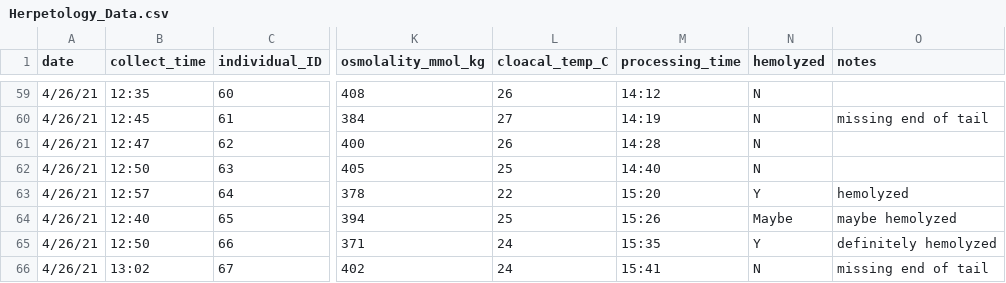
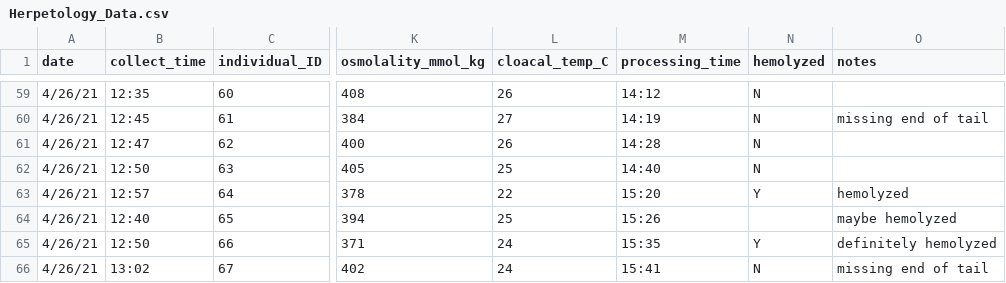
Before and after one commit to science-with-sav/Sceloporus_CEWL_body_regions_plasticity, a CSV file: data/Herpetology_Data.csv, drawn as a sheet; only a part is shown, gaps mark what is left out; the diff covers the shown part only; the diff names each change by its address in the sheet, - before the commit and + after, or states it on an @@ line.

```diff
--- a/data/Herpetology_Data.csv
+++ b/data/Herpetology_Data.csv
-N64 (hemolyzed): Maybe
+N64 (hemolyzed): (empty)
```
Also changed, not shown: 63 edited cells elsewhere in this file.
